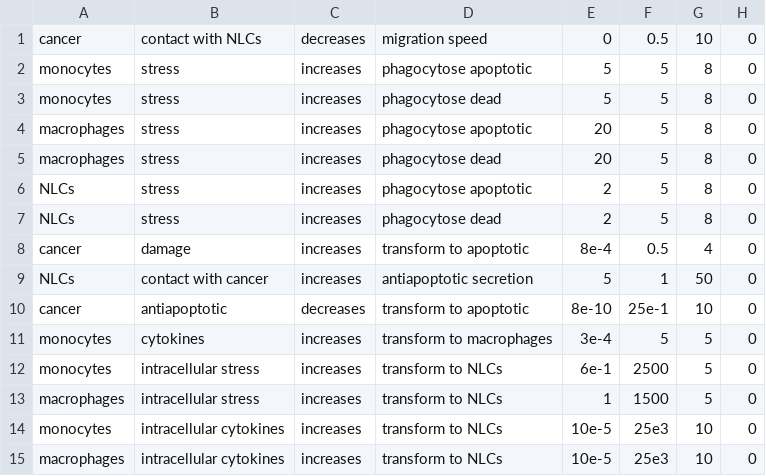
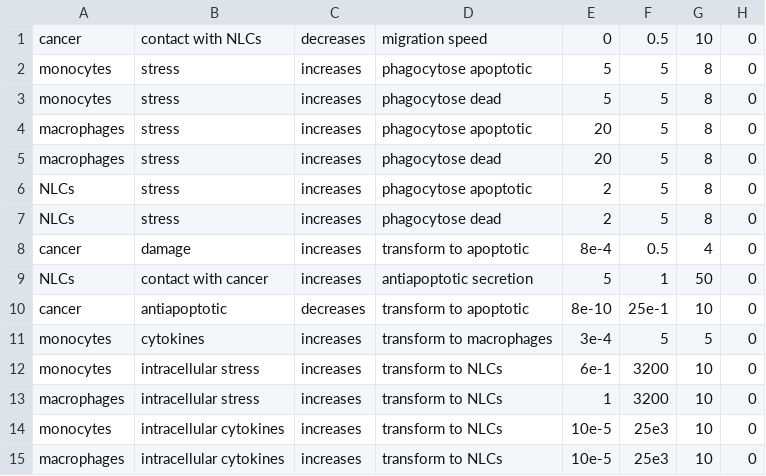
Before and after one commit to mhurtado13/ABM_NLC-CLL, a CSV file: config/rules0.csv, drawn as a sheet.

```diff
--- a/config/rules0.csv
+++ b/config/rules0.csv
@@ -11,4 +11,4 @@ cancer,antiapoptotic,decreases,transform to apoptotic,8e-10,25e-1,10,0
 monocytes,cytokines,increases,transform to macrophages,3e-4,5,5,0
-monocytes,intracellular stress,increases,transform to NLCs,6e-1,2500,5,0
-macrophages,intracellular stress,increases,transform to NLCs,1,1500,5,0
+monocytes,intracellular stress,increases,transform to NLCs,6e-1,3200,10,0
+macrophages,intracellular stress,increases,transform to NLCs,1,3200,10,0
 monocytes,intracellular cytokines,increases,transform to NLCs,10e-5,25e3,10,0
```
Also changed, not shown: config/rules0_backup.csv, config/rules0_test.csv, 3 other files.
